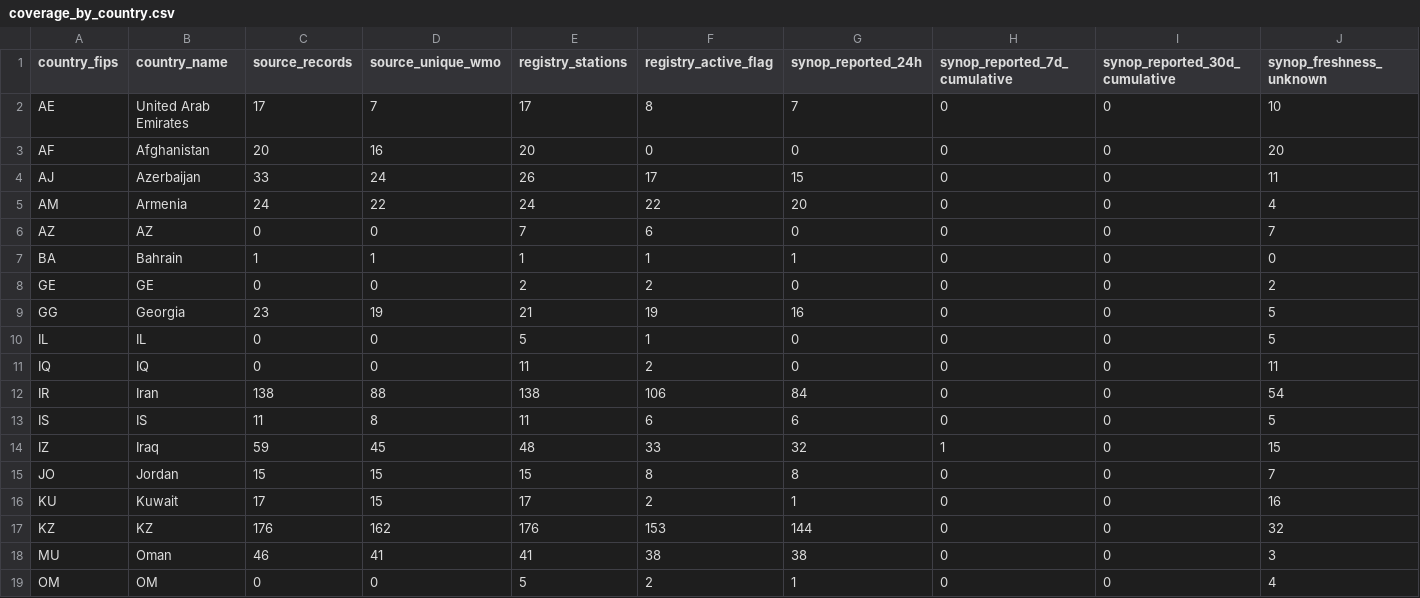
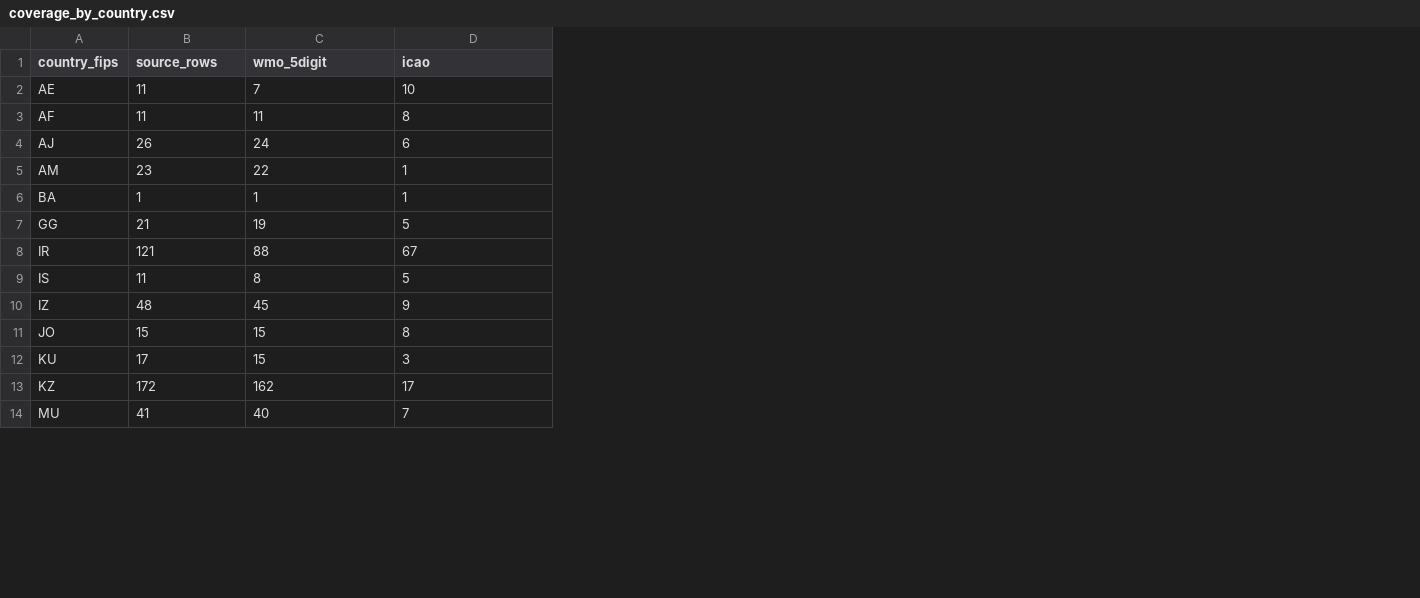
Before and after one commit to monsoonrain83-hub/metstat-nwp, a CSV file: data/obs/discovery/coverage_by_country.csv, drawn as a sheet; only a part is shown; removed rows and columns are numbered as before the commit, all else as after; the diff covers the shown part only; the diff names each change by its address in the sheet, - before the commit and + after, or states it on an @@ line.

```diff
--- a/data/obs/discovery/coverage_by_country.csv
+++ b/data/obs/discovery/coverage_by_country.csv
-column B (country_name), rows 2-5: United Arab Emirates | Afghanistan | Azerbaijan | Armenia; row 7: Bahrain; row 9: Georgia; rows 12-18: Iran | IS | Iraq | Jordan | Kuwait | KZ | Oman
-column E (registry_stations), rows 2-5: 17 | 20 | 26 | 24; row 7: 1; row 9: 21; rows 12-18: 138 | 11 | 48 | 15 | 17 | 176 | 41
-column F (registry_active_flag), rows 2-5: 8 | 0 | 17 | 22; row 7: 1; row 9: 19; rows 12-18: 106 | 6 | 33 | 8 | 2 | 153 | 38
-column G (synop_reported_24h), rows 2-5: 7 | 0 | 15 | 20; row 7: 1; row 9: 16; rows 12-18: 84 | 6 | 32 | 8 | 1 | 144 | 38
-column H (synop_reported_7d_cumulative), rows 2-5: all 0; row 7: 0; row 9: 0; rows 12-18: 0 | 0 | 1 | 0 | 0 | 0 | 0
-column I (synop_reported_30d_cumulative), rows 2-5: all 0; row 7: 0; row 9: 0; rows 12-18: all 0
-B1: source_records
+B1: source_rows
-C1: source_unique_wmo
+C1: wmo_5digit
-D1: synop_freshness_unknown
+D1: icao
-B2 (source_rows): 17
+B2 (source_rows): 11
-B3 (source_rows): 20
+B3 (source_rows): 11
-C3 (wmo_5digit): 16
+C3 (wmo_5digit): 11
-D3 (icao): 20
+D3 (icao): 8
-B4 (source_rows): 33
+B4 (source_rows): 26
-D4 (icao): 11
+D4 (icao): 6
-B5 (source_rows): 24
+B5 (source_rows): 23
-D5 (icao): 4
+D5 (icao): 1
-row 6: AZ | AZ | 0 | 0 | 7 | 6 | 0 | 0 | 0 | 7
-D6 (icao): 0
+D6 (icao): 1
-row 8: GE | GE | 0 | 0 | 2 | 2 | 0 | 0 | 0 | 2
-B7 (source_rows): 23
+B7 (source_rows): 21
-row 10: IL | IL | 0 | 0 | 5 | 1 | 0 | 0 | 0 | 5
-row 11: IQ | IQ | 0 | 0 | 11 | 2 | 0 | 0 | 0 | 11
-B8 (source_rows): 138
+B8 (source_rows): 121
-D8 (icao): 54
+D8 (icao): 67
-B10 (source_rows): 59
+B10 (source_rows): 48
-D10 (icao): 15
+D10 (icao): 9
-D11 (icao): 7
+D11 (icao): 8
-D12 (icao): 16
+D12 (icao): 3
-B13 (source_rows): 176
+B13 (source_rows): 172
-D13 (icao): 32
+D13 (icao): 17
-B14 (source_rows): 46
+B14 (source_rows): 41
-C14 (wmo_5digit): 41
+C14 (wmo_5digit): 40
-D14 (icao): 3
+D14 (icao): 7
-row 19: OM | OM | 0 | 0 | 5 | 2 | 1 | 0 | 0 | 4
```
Also changed, not shown: 4 removed rows and 16 edited cells elsewhere in this file, data/obs/discovery/registry_issues.csv, 4 other files.
